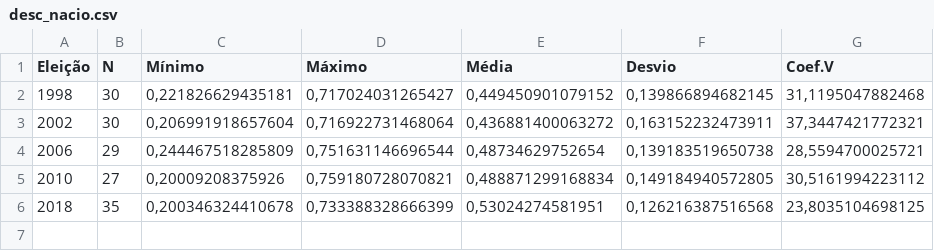
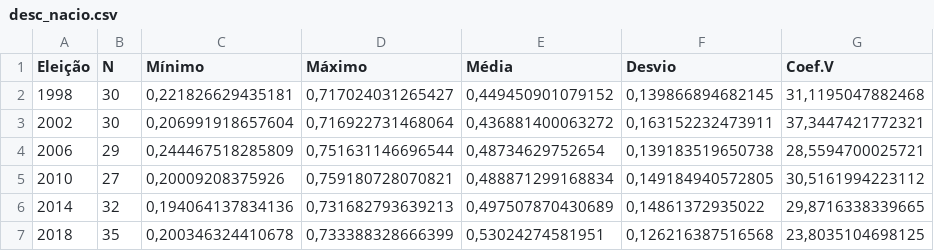
Before and after one commit to willbernascimento/nacionalizacao-partidaria, a CSV file: tabelas/desc_nacio.csv, drawn as a sheet; the diff names each change by its address in the sheet, - before the commit and + after, or states it on an @@ line.

```diff
--- a/tabelas/desc_nacio.csv
+++ b/tabelas/desc_nacio.csv
+row 6: 2014 | 32 | 0,194064137834136 | 0,731682793639213 | 0,497507870430689 | 0,14861372935022 | 29,8716338339665
```
Also changed, not shown: 16 other files.
